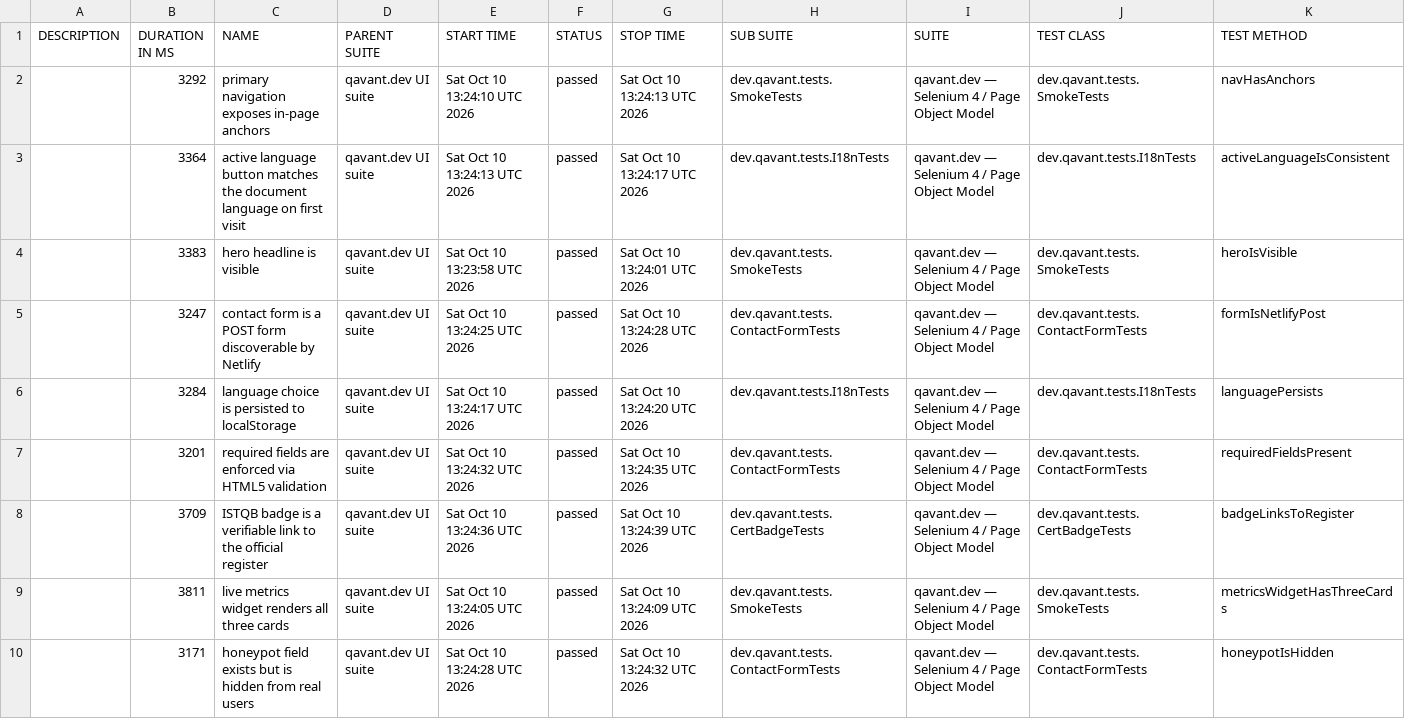
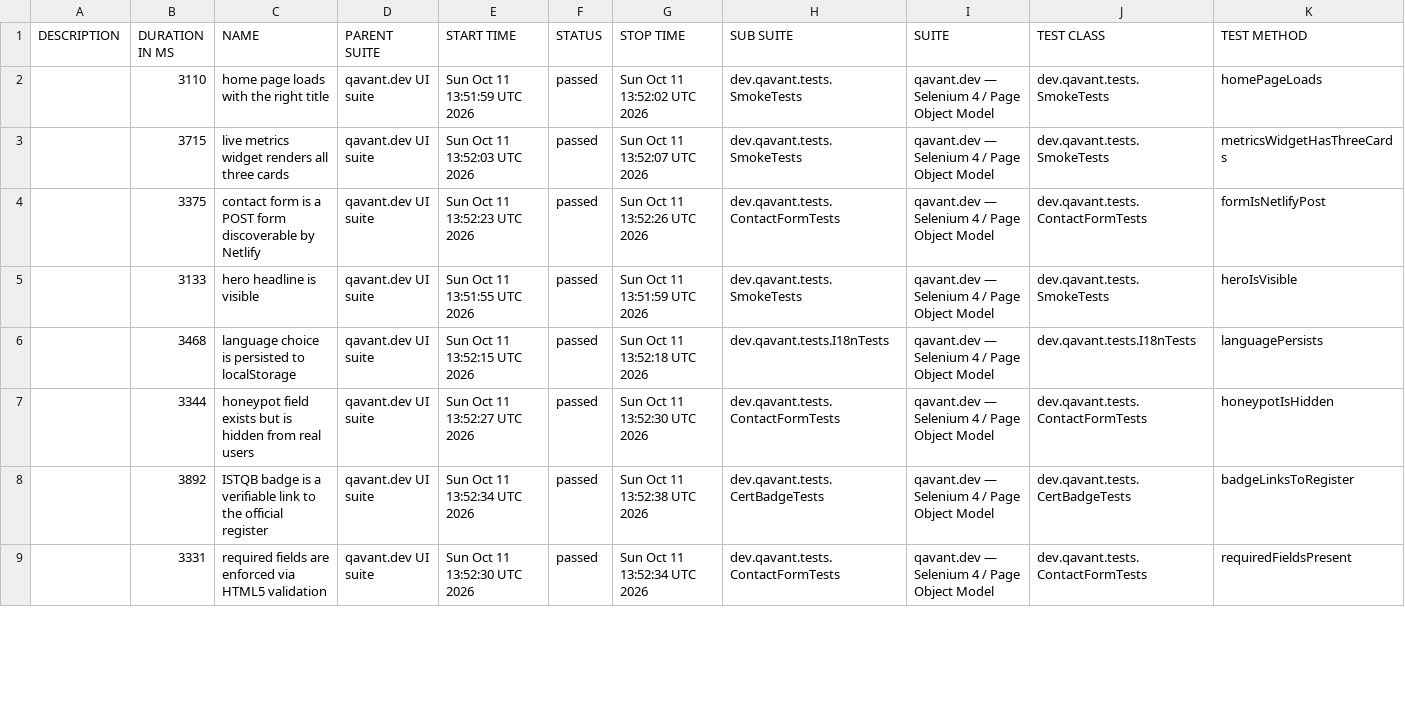
Before and after one commit to peterolah-qa/qavant-selenium, a CSV file: data/suites.csv, drawn as a sheet; only a part is shown; the diff covers the shown part only.

```diff
--- a/data/suites.csv
+++ b/data/suites.csv
@@ -1,10 +1,9 @@
 "DESCRIPTION","DURATION IN MS","NAME","PARENT SUITE","START TIME","STATUS","STOP TIME","SUB SUITE","SUITE","TEST CLASS","TEST METHOD"
-"","3292","primary navigation exposes in-page anchors","qavant.dev UI suite","Sat Oct 10 13:24:10 UTC 2026","passed","Sat Oct 10 13:24:13 UTC 2026","dev.qavant.tests.SmokeTests","qavant.dev — Selenium 4 / Page Object Model","dev.qavant.tests.SmokeTests","navHasAnchors"
-"","3364","active language button matches the document language on first visit","qavant.dev UI suite","Sat Oct 10 13:24:13 UTC 2026","passed","Sat Oct 10 13:24:17 UTC 2026","dev.qavant.tests.I18nTests","qavant.dev — Selenium 4 / Page Object Model","dev.qavant.tests.I18nTests","activeLanguageIsConsistent"
-"","3383","hero headline is visible","qavant.dev UI suite","Sat Oct 10 13:23:58 UTC 2026","passed","Sat Oct 10 13:24:01 UTC 2026","dev.qavant.tests.SmokeTests","qavant.dev — Selenium 4 / Page Object Model","dev.qavant.tests.SmokeTests","heroIsVisible"
-"","3247","contact form is a POST form discoverable by Netlify","qavant.dev UI suite","Sat Oct 10 13:24:25 UTC 2026","passed","Sat Oct 10 13:24:28 UTC 2026","dev.qavant.tests.ContactFormTests","qavant.dev — Selenium 4 / Page Object Model","dev.qavant.tests.ContactFormTests","formIsNetlifyPost"
-"","3284","language choice is persisted to localStorage","qavant.dev UI suite","Sat Oct 10 13:24:17 UTC 2026","passed","Sat Oct 10 13:24:20 UTC 2026","dev.qavant.tests.I18nTests","qavant.dev — Selenium 4 / Page Object Model","dev.qavant.tests.I18nTests","languagePersists"
-"","3201","required fields are enforced via HTML5 validation","qavant.dev UI suite","Sat Oct 10 13:24:32 UTC 2026","passed","Sat Oct 10 13:24:35 UTC 2026","dev.qavant.tests.ContactFormTests","qavant.dev — Selenium 4 / Page Object Model","dev.qavant.tests.ContactFormTests","requiredFieldsPresent"
-"","3709","ISTQB badge is a verifiable link to the official register","qavant.dev UI suite","Sat Oct 10 13:24:36 UTC 2026","passed","Sat Oct 10 13:24:39 UTC 2026","dev.qavant.tests.CertBadgeTests","qavant.dev — Selenium 4 / Page Object Model","dev.qavant.tests.CertBadgeTests","badgeLinksToRegister"
-"","3811","live metrics widget renders all three cards","qavant.dev UI suite","Sat Oct 10 13:24:05 UTC 2026","passed","Sat Oct 10 13:24:09 UTC 2026","dev.qavant.tests.SmokeTests","qavant.dev — Selenium 4 / Page Object Model","dev.qavant.tests.SmokeTests","metricsWidgetHasThreeCards"
-"","3171","honeypot field exists but is hidden from real users","qavant.dev UI suite","Sat Oct 10 13:24:28 UTC 2026","passed","Sat Oct 10 13:24:32 UTC 2026","dev.qavant.tests.ContactFormTests","qavant.dev — Selenium 4 / Page Object Model","dev.qavant.tests.ContactFormTests","honeypotIsHidden"
+"","3110","home page loads with the right title","qavant.dev UI suite","Sun Oct 11 13:51:59 UTC 2026","passed","Sun Oct 11 13:52:02 UTC 2026","dev.qavant.tests.SmokeTests","qavant.dev — Selenium 4 / Page Object Model","dev.qavant.tests.SmokeTests","homePageLoads"
+"","3715","live metrics widget renders all three cards","qavant.dev UI suite","Sun Oct 11 13:52:03 UTC 2026","passed","Sun Oct 11 13:52:07 UTC 2026","dev.qavant.tests.SmokeTests","qavant.dev — Selenium 4 / Page Object Model","dev.qavant.tests.SmokeTests","metricsWidgetHasThreeCards"
+"","3375","contact form is a POST form discoverable by Netlify","qavant.dev UI suite","Sun Oct 11 13:52:23 UTC 2026","passed","Sun Oct 11 13:52:26 UTC 2026","dev.qavant.tests.ContactFormTests","qavant.dev — Selenium 4 / Page Object Model","dev.qavant.tests.ContactFormTests","formIsNetlifyPost"
+"","3133","hero headline is visible","qavant.dev UI suite","Sun Oct 11 13:51:55 UTC 2026","passed","Sun Oct 11 13:51:59 UTC 2026","dev.qavant.tests.SmokeTests","qavant.dev — Selenium 4 / Page Object Model","dev.qavant.tests.SmokeTests","heroIsVisible"
+"","3468","language choice is persisted to localStorage","qavant.dev UI suite","Sun Oct 11 13:52:15 UTC 2026","passed","Sun Oct 11 13:52:18 UTC 2026","dev.qavant.tests.I18nTests","qavant.dev — Selenium 4 / Page Object Model","dev.qavant.tests.I18nTests","languagePersists"
+"","3344","honeypot field exists but is hidden from real users","qavant.dev UI suite","Sun Oct 11 13:52:27 UTC 2026","passed","Sun Oct 11 13:52:30 UTC 2026","dev.qavant.tests.ContactFormTests","qavant.dev — Selenium 4 / Page Object Model","dev.qavant.tests.ContactFormTests","honeypotIsHidden"
+"","3892","ISTQB badge is a verifiable link to the official register","qavant.dev UI suite","Sun Oct 11 13:52:34 UTC 2026","passed","Sun Oct 11 13:52:38 UTC 2026","dev.qavant.tests.CertBadgeTests","qavant.dev — Selenium 4 / Page Object Model","dev.qavant.tests.CertBadgeTests","badgeLinksToRegister"
+"","3331","required fields are enforced via HTML5 validation","qavant.dev UI suite","Sun Oct 11 13:52:30 UTC 2026","passed","Sun Oct 11 13:52:34 UTC 2026","dev.qavant.tests.ContactFormTests","qavant.dev — Selenium 4 / Page Object Model","dev.qavant.tests.ContactFormTests","requiredFieldsPresent"
```
Also changed, not shown: 1 added row and 8 edited cells elsewhere in this file, 36 other files.
